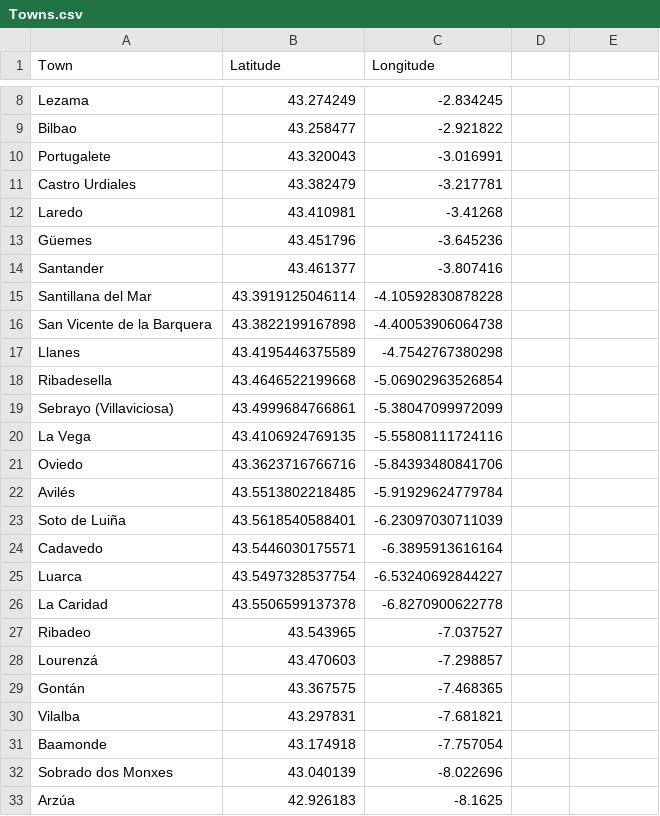
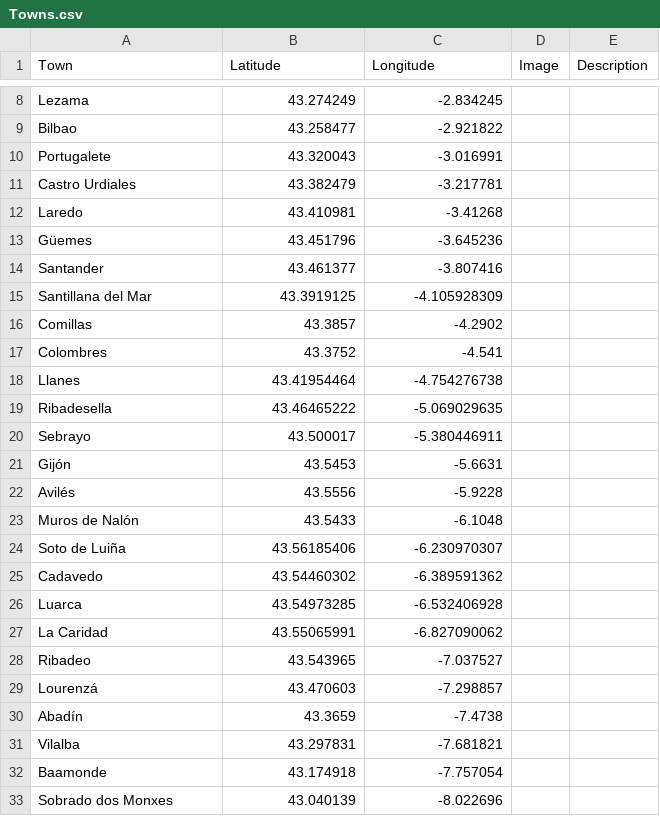
Before and after one commit to javimacaya-umd/Final-Project-Camino-Santiago-, a CSV file: Towns.csv, drawn as a sheet; only a part is shown, gaps mark what is left out; the shorter side is filled out with more unchanged rows; removed rows and columns are numbered as before the commit, all else as after; the diff names each change by its address in the sheet, - before the commit and + after, or states it on an @@ line.

Commit message:
Add coordinates to towns for the new route
Add coordinates to towns for the new route

```diff
--- a/Towns.csv
+++ b/Towns.csv
-D1: (empty)
+D1: Image
-E1: (empty)
+E1: Description
-B15 (Latitude): 43.3919125046114
+B15 (Latitude): 43.3919125
-C15 (Longitude): -4.10592830878228
+C15 (Longitude): -4.105928309
-row 16: San Vicente de la Barquera | 43.3822199167898 | -4.40053906064738
+row 16: Comillas | 43.3857 | -4.2902
+row 17: Colombres | 43.3752 | -4.541
-B18 (Latitude): 43.4195446375589
+B18 (Latitude): 43.41954464
-C18 (Longitude): -4.7542767380298
+C18 (Longitude): -4.754276738
-B19 (Latitude): 43.4646522199668
+B19 (Latitude): 43.46465222
-C19 (Longitude): -5.06902963526854
+C19 (Longitude): -5.069029635
-row 19: Sebrayo (Villaviciosa) | 43.4999684766861 | -5.38047099972099
-row 20: La Vega | 43.4106924769135 | -5.55808111724116
-row 21: Oviedo | 43.3623716766716 | -5.84393480841706
+row 20: Sebrayo | 43.500017 | -5.380446911
+row 21: Gijón | 43.5453 | -5.6631
-B22 (Latitude): 43.5513802218485
+B22 (Latitude): 43.5556
-C22 (Longitude): -5.91929624779784
+C22 (Longitude): -5.9228
+row 23: Muros de Nalón | 43.5433 | -6.1048
-B24 (Latitude): 43.5618540588401
+B24 (Latitude): 43.56185406
-C24 (Longitude): -6.23097030711039
+C24 (Longitude): -6.230970307
-B25 (Latitude): 43.5446030175571
+B25 (Latitude): 43.54460302
-C25 (Longitude): -6.3895913616164
+C25 (Longitude): -6.389591362
-B26 (Latitude): 43.5497328537754
+B26 (Latitude): 43.54973285
-C26 (Longitude): -6.53240692844227
+C26 (Longitude): -6.532406928
-B27 (Latitude): 43.5506599137378
+B27 (Latitude): 43.55065991
-C27 (Longitude): -6.8270900622778
+C27 (Longitude): -6.827090062
-row 29: Gontán | 43.367575 | -7.468365
+row 30: Abadín | 43.3659 | -7.4738
```
